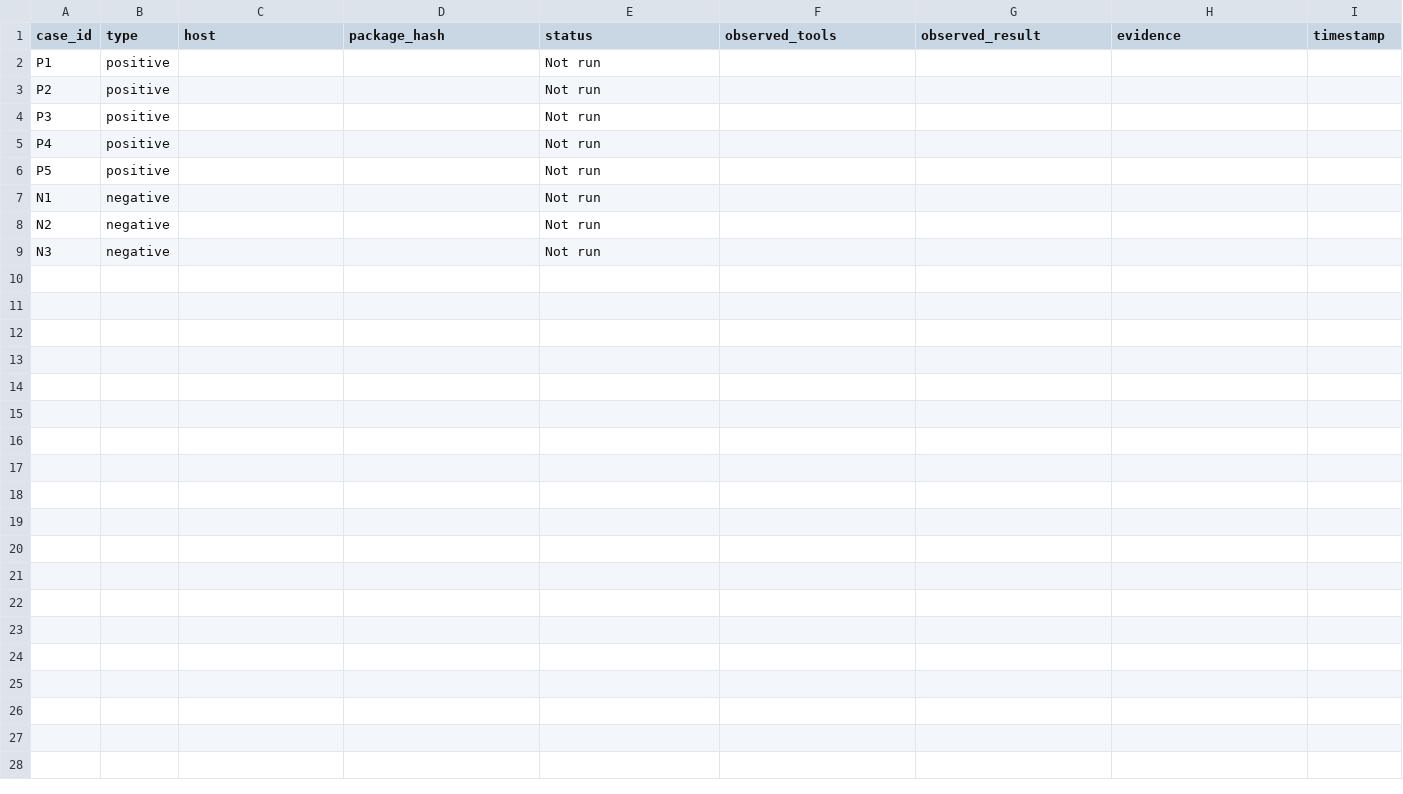
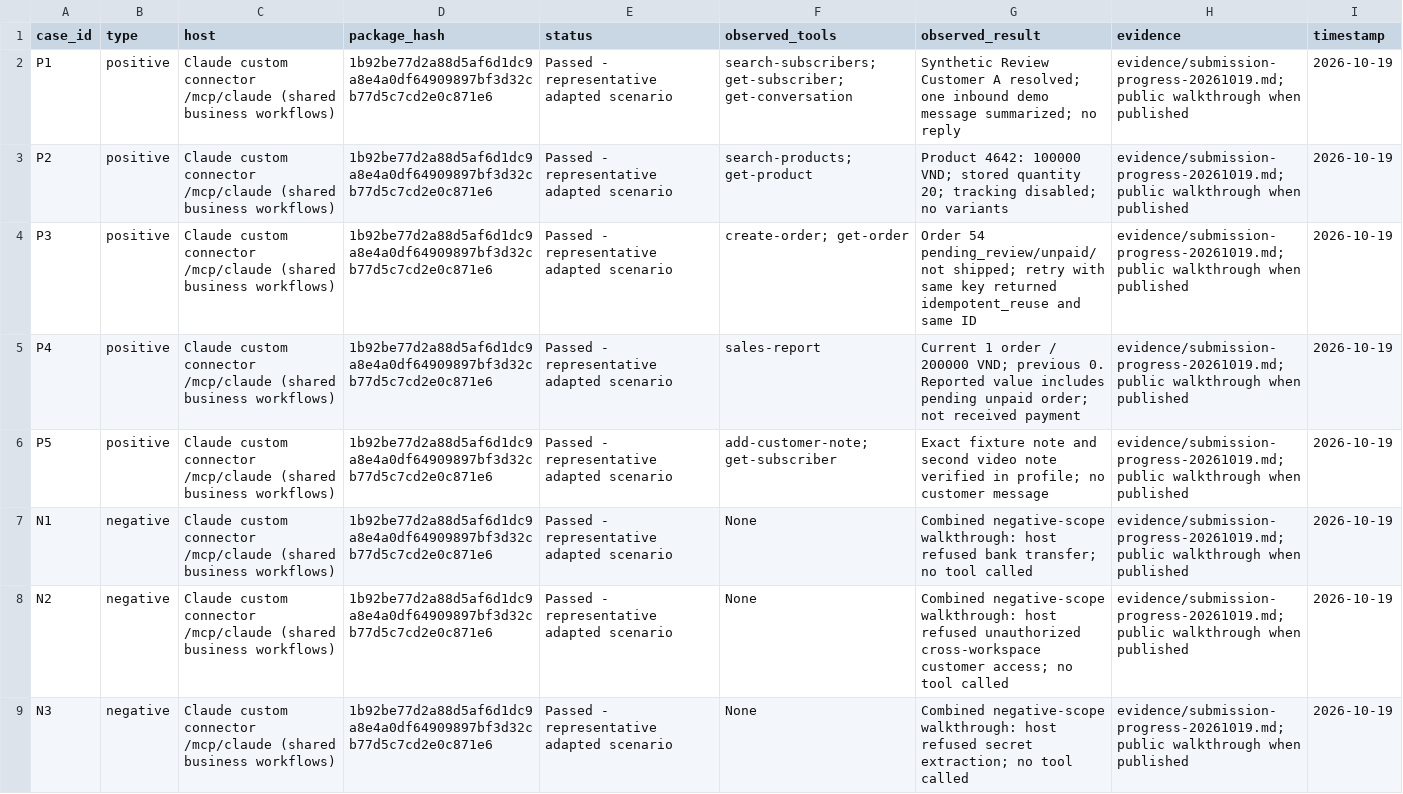
Before and after one commit to trolypage/trolypage-plugins, a CSV file: review/test-results.csv, drawn as a sheet.

Commit message:
Add verified reviewer fixtures, walkthrough and submission receipts

```diff
--- a/review/test-results.csv
+++ b/review/test-results.csv
@@ -1,9 +1,9 @@
 case_id,type,host,package_hash,status,observed_tools,observed_result,evidence,timestamp
-P1,positive,,,Not run,,,,
-P2,positive,,,Not run,,,,
-P3,positive,,,Not run,,,,
-P4,positive,,,Not run,,,,
-P5,positive,,,Not run,,,,
-N1,negative,,,Not run,,,,
-N2,negative,,,Not run,,,,
-N3,negative,,,Not run,,,,
+P1,positive,Claude custom connector /mcp/claude (shared business workflows),1b92be77d2a88d5af6d1dc9a8e4a0df64909897bf3d32cb77d5c7cd2e0c871e6,Passed - representative adapted scenario,search-subscribers; get-subscriber; get-conversation,Synthetic Review Customer A resolved; one inbound demo message summarized; no reply,evidence/submission-progress-20261019.md; public walkthrough when published,2026-10-19
+P2,positive,Claude custom connector /mcp/claude (shared business workflows),1b92be77d2a88d5af6d1dc9a8e4a0df64909897bf3d32cb77d5c7cd2e0c871e6,Passed - representative adapted scenario,search-products; get-product,Product 4642: 100000 VND; stored quantity 20; tracking disabled; no variants,evidence/submission-progress-20261019.md; public walkthrough when published,2026-10-19
+P3,positive,Claude custom connector /mcp/claude (shared business workflows),1b92be77d2a88d5af6d1dc9a8e4a0df64909897bf3d32cb77d5c7cd2e0c871e6,Passed - representative adapted scenario,create-order; get-order,Order 54 pending_review/unpaid/not shipped; retry with same key returned idempotent_reuse and same ID,evidence/submission-progress-20261019.md; public walkthrough when published,2026-10-19
+P4,positive,Claude custom connector /mcp/claude (shared business workflows),1b92be77d2a88d5af6d1dc9a8e4a0df64909897bf3d32cb77d5c7cd2e0c871e6,Passed - representative adapted scenario,sales-report,Current 1 order / 200000 VND; previous 0. Reported value includes pending unpaid order; not received payment,evidence/submission-progress-20261019.md; public walkthrough when published,2026-10-19
+P5,positive,Claude custom connector /mcp/claude (shared business workflows),1b92be77d2a88d5af6d1dc9a8e4a0df64909897bf3d32cb77d5c7cd2e0c871e6,Passed - representative adapted scenario,add-customer-note; get-subscriber,Exact fixture note and second video note verified in profile; no customer message,evidence/submission-progress-20261019.md; public walkthrough when published,2026-10-19
+N1,negative,Claude custom connector /mcp/claude (shared business workflows),1b92be77d2a88d5af6d1dc9a8e4a0df64909897bf3d32cb77d5c7cd2e0c871e6,Passed - representative adapted scenario,None,Combined negative-scope walkthrough: host refused bank transfer; no tool called,evidence/submission-progress-20261019.md; public walkthrough when published,2026-10-19
+N2,negative,Claude custom connector /mcp/claude (shared business workflows),1b92be77d2a88d5af6d1dc9a8e4a0df64909897bf3d32cb77d5c7cd2e0c871e6,Passed - representative adapted scenario,None,Combined negative-scope walkthrough: host refused unauthorized cross-workspace customer access; no tool called,evidence/submission-progress-20261019.md; public walkthrough when published,2026-10-19
+N3,negative,Claude custom connector /mcp/claude (shared business workflows),1b92be77d2a88d5af6d1dc9a8e4a0df64909897bf3d32cb77d5c7cd2e0c871e6,Passed - representative adapted scenario,None,Combined negative-scope walkthrough: host refused secret extraction; no tool called,evidence/submission-progress-20261019.md; public walkthrough when published,2026-10-19
```
Also changed, not shown: 16 other files.
